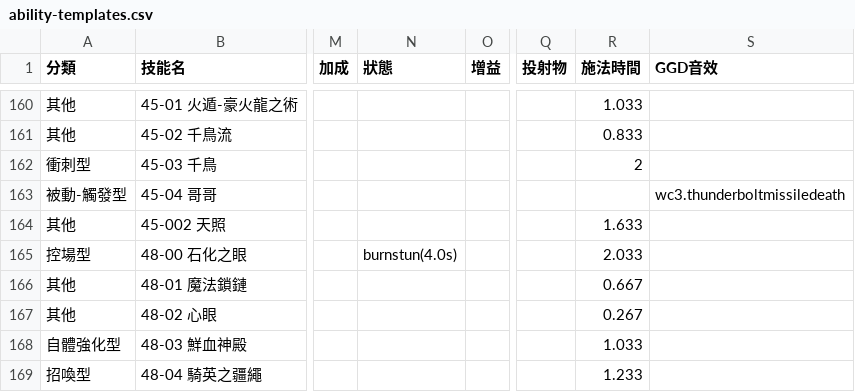
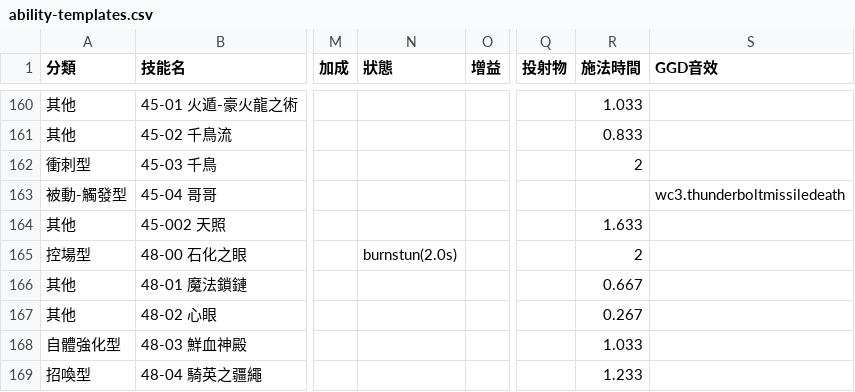
Before and after one commit to adms/GGD, a CSV file: docs/ability-templates.csv, drawn as a sheet; only a part is shown, gaps mark what is left out; the diff names each change by its address in the sheet, - before the commit and + after, or states it on an @@ line.

```diff
--- a/docs/ability-templates.csv
+++ b/docs/ability-templates.csv
-N165 (狀態): burnstun(4.0s)
+N165 (狀態): burnstun(2.0s)
-R165 (施法時間): 2.033
+R165 (施法時間): 2
```
Also changed, not shown: docs/legacy/_overwrites/_ledger.tsv, 10 other files.
